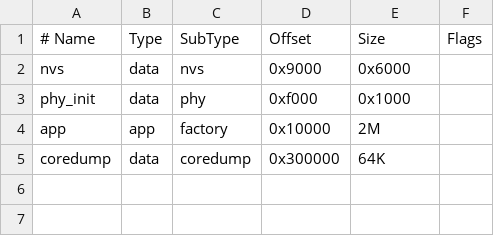
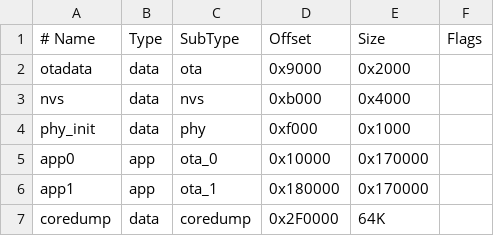
Before and after one commit to ShiWarai/smart-battery-rds-2a, a CSV file: partion_table.csv, drawn as a sheet; addresses are those after the commit; the diff names each change by its address in the sheet, - before the commit and + after, or states it on an @@ line.

```diff
--- a/partion_table.csv
+++ b/partion_table.csv
+row 2: otadata | data | ota | 0x9000 | 0x2000
-D3 (Offset): 0x9000
+D3 (Offset): 0xb000
-E3 (Size): 0x6000
+E3 (Size): 0x4000
-A5 (# Name): app
+A5 (# Name): app0
-C5 (SubType): factory
+C5 (SubType): ota_0
-E5 (Size): 2M
+E5 (Size): 0x170000
+row 6: app1 | app | ota_1 | 0x180000 | 0x170000
-D7 (Offset): 0x300000
+D7 (Offset): 0x2F0000
```
Also changed, not shown: 4 other files.
